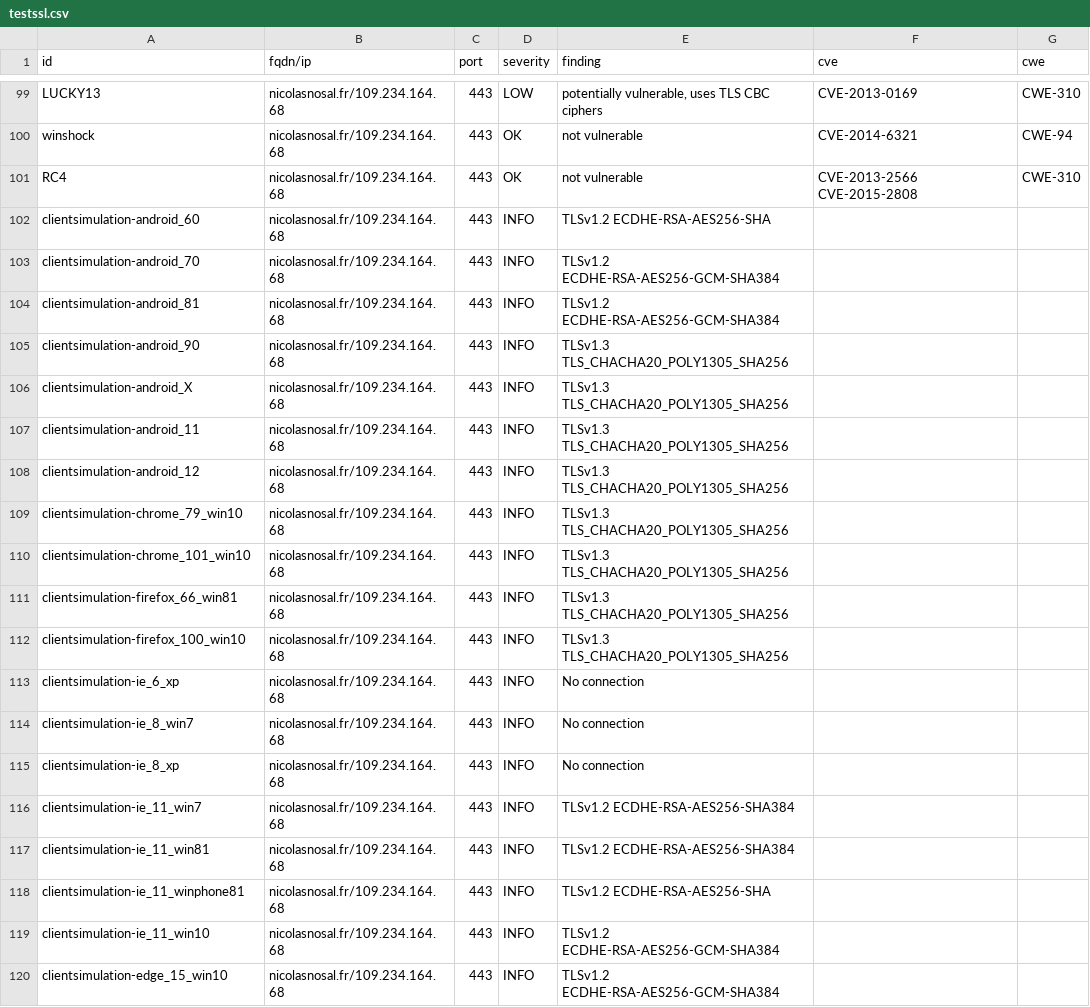
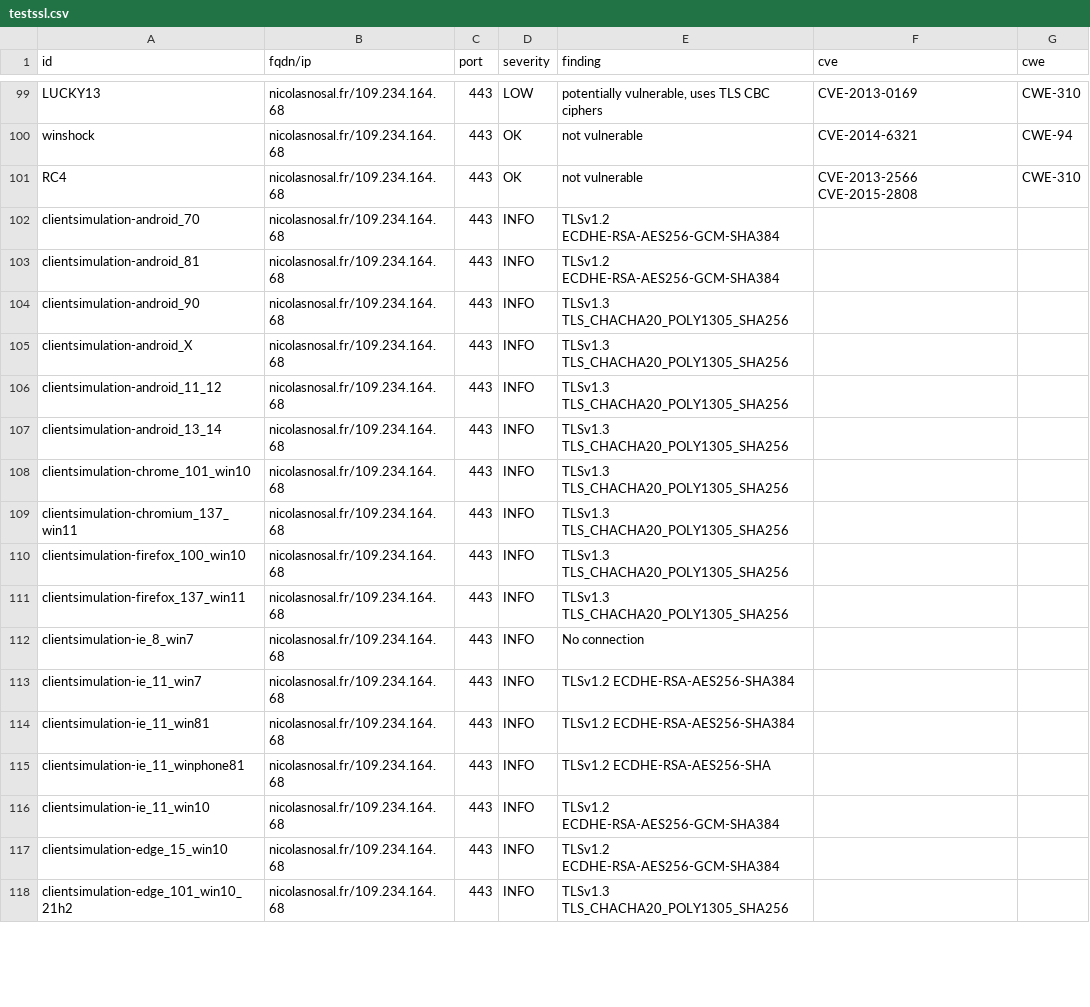
Before and after one commit to nnosal/dashlord, a CSV file: results/aHR0cHM6Ly9uaWNvbGFzbm9zYWwuZnIv/testssl.csv, drawn as a sheet; only a part is shown, gaps mark what is left out; the shorter side is filled out with more unchanged rows; the diff covers the shown part only.

```diff
--- a/results/aHR0cHM6Ly9uaWNvbGFzbm9zYWwuZnIv/testssl.csv
+++ b/results/aHR0cHM6Ly9uaWNvbGFzbm9zYWwuZnIv/testssl.csv
@@ -101,3 +101,2 @@
 "RC4","nicolasnosal.fr/109.234.164.68","443","OK","not vulnerable","CVE-2013-2566 CVE-2015-2808","CWE-310"
-"clientsimulation-android_60","nicolasnosal.fr/109.234.164.68","443","INFO","TLSv1.2 ECDHE-RSA-AES256-SHA","",""
 "clientsimulation-android_70","nicolasnosal.fr/109.234.164.68","443","INFO","TLSv1.2 ECDHE-RSA-AES256-GCM-SHA384","",""
@@ -106,11 +105,9 @@
 "clientsimulation-android_X","nicolasnosal.fr/109.234.164.68","443","INFO","TLSv1.3 TLS_CHACHA20_POLY1305_SHA256","",""
-"clientsimulation-android_11","nicolasnosal.fr/109.234.164.68","443","INFO","TLSv1.3 TLS_CHACHA20_POLY1305_SHA256","",""
-"clientsimulation-android_12","nicolasnosal.fr/109.234.164.68","443","INFO","TLSv1.3 TLS_CHACHA20_POLY1305_SHA256","",""
-"clientsimulation-chrome_79_win10","nicolasnosal.fr/109.234.164.68","443","INFO","TLSv1.3 TLS_CHACHA20_POLY1305_SHA256","",""
+"clientsimulation-android_11_12","nicolasnosal.fr/109.234.164.68","443","INFO","TLSv1.3 TLS_CHACHA20_POLY1305_SHA256","",""
+"clientsimulation-android_13_14","nicolasnosal.fr/109.234.164.68","443","INFO","TLSv1.3 TLS_CHACHA20_POLY1305_SHA256","",""
 "clientsimulation-chrome_101_win10","nicolasnosal.fr/109.234.164.68","443","INFO","TLSv1.3 TLS_CHACHA20_POLY1305_SHA256","",""
-"clientsimulation-firefox_66_win81","nicolasnosal.fr/109.234.164.68","443","INFO","TLSv1.3 TLS_CHACHA20_POLY1305_SHA256","",""
+"clientsimulation-chromium_137_win11","nicolasnosal.fr/109.234.164.68","443","INFO","TLSv1.3 TLS_CHACHA20_POLY1305_SHA256","",""
 "clientsimulation-firefox_100_win10","nicolasnosal.fr/109.234.164.68","443","INFO","TLSv1.3 TLS_CHACHA20_POLY1305_SHA256","",""
-"clientsimulation-ie_6_xp","nicolasnosal.fr/109.234.164.68","443","INFO","No connection","",""
+"clientsimulation-firefox_137_win11","nicolasnosal.fr/109.234.164.68","443","INFO","TLSv1.3 TLS_CHACHA20_POLY1305_SHA256","",""
 "clientsimulation-ie_8_win7","nicolasnosal.fr/109.234.164.68","443","INFO","No connection","",""
-"clientsimulation-ie_8_xp","nicolasnosal.fr/109.234.164.68","443","INFO","No connection","",""
 "clientsimulation-ie_11_win7","nicolasnosal.fr/109.234.164.68","443","INFO","TLSv1.2 ECDHE-RSA-AES256-SHA384","",""
```
Also changed, not shown: 2 added rows, 1 removed row and 12 edited cells elsewhere in this file, 9 other files.
